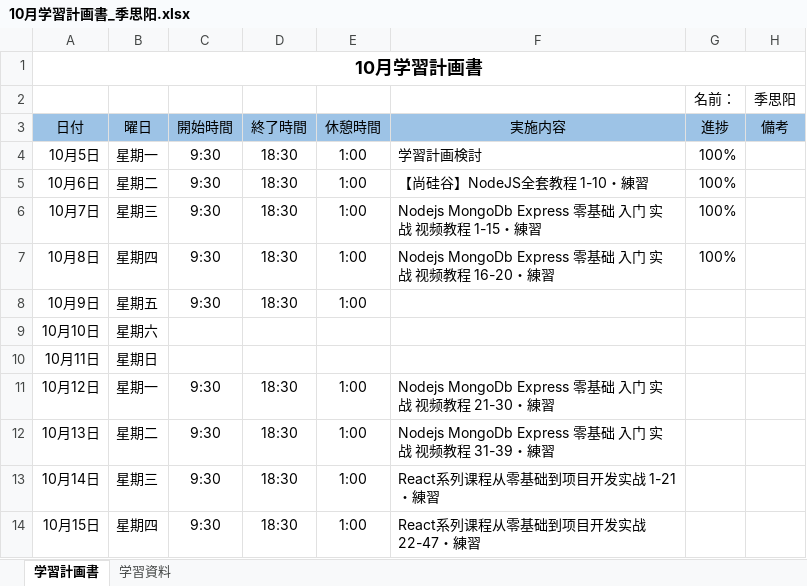
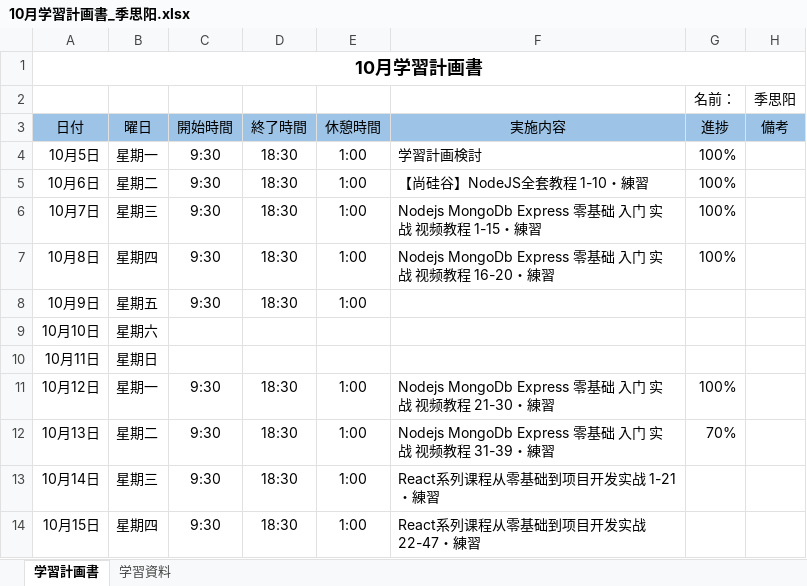
Before and after one commit to lzh840723/October_study, an Excel workbook: 進捗/10月学習計画書_季思阳.xlsx, sheet 学習計画書, drawn as a sheet; only a part is shown; values as stored, in another font and other column widths than the file's, no borders; the diff names each change by its address in the sheet, - before the commit and + after, or states it on an @@ line.

Commit message:
Update 10月学習計画書_季思阳.xlsx

```diff
--- a/進捗/10月学習計画書_季思阳.xlsx (sheet 学習計画書)
+++ b/進捗/10月学習計画書_季思阳.xlsx (sheet 学習計画書)
-G11 (進捗): (empty)
+G11 (進捗): 100%
-G12 (進捗): (empty)
+G12 (進捗): 70%
```
